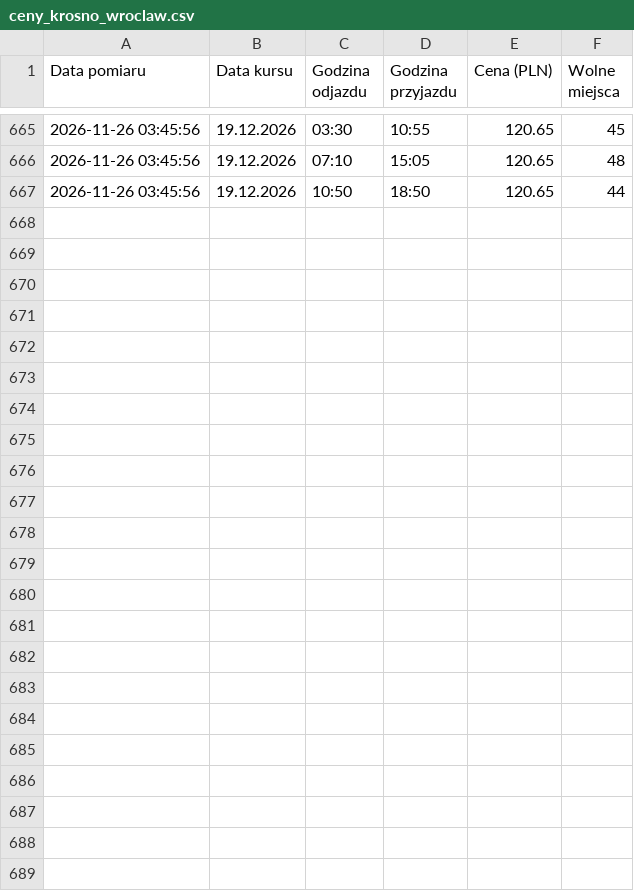
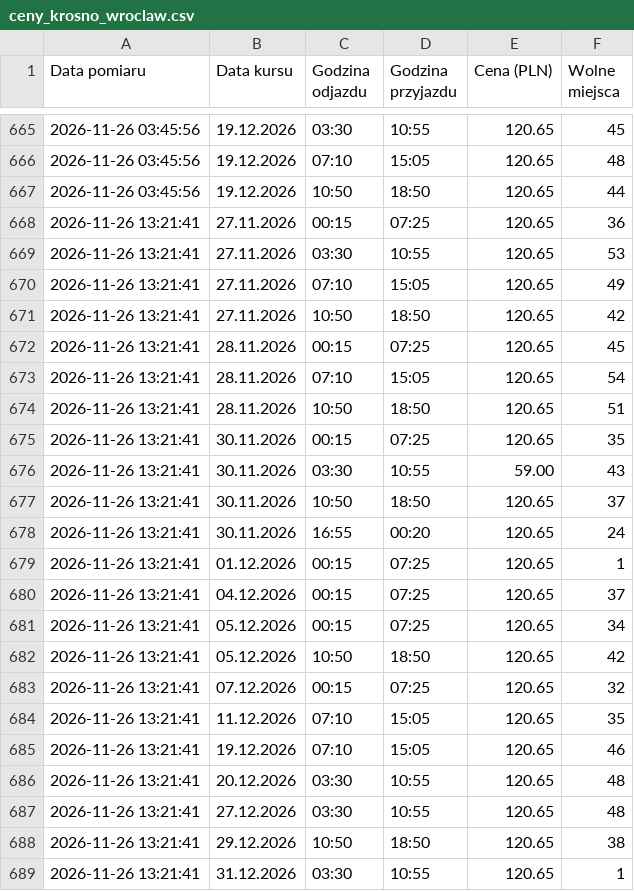
Before and after one commit to gkakol/Argus, a CSV file: data/ceny_krosno_wroclaw.csv, drawn as a sheet; only a part is shown, gaps mark what is left out.

```diff
--- a/data/ceny_krosno_wroclaw.csv
+++ b/data/ceny_krosno_wroclaw.csv
@@ -667 +667,23 @@ Data pomiaru,Data kursu,Godzina odjazdu,Godzina przyjazdu,Cena (PLN),Wolne miejs
 2026-11-26 03:45:56,19.12.2026,10:50,18:50,120.65,44
+2026-11-26 13:21:41,27.11.2026,00:15,07:25,120.65,36
+2026-11-26 13:21:41,27.11.2026,03:30,10:55,120.65,53
+2026-11-26 13:21:41,27.11.2026,07:10,15:05,120.65,49
+2026-11-26 13:21:41,27.11.2026,10:50,18:50,120.65,42
+2026-11-26 13:21:41,28.11.2026,00:15,07:25,120.65,45
+2026-11-26 13:21:41,28.11.2026,07:10,15:05,120.65,54
+2026-11-26 13:21:41,28.11.2026,10:50,18:50,120.65,51
+2026-11-26 13:21:41,30.11.2026,00:15,07:25,120.65,35
+2026-11-26 13:21:41,30.11.2026,03:30,10:55,59.00,43
+2026-11-26 13:21:41,30.11.2026,10:50,18:50,120.65,37
+2026-11-26 13:21:41,30.11.2026,16:55,00:20,120.65,24
+2026-11-26 13:21:41,01.12.2026,00:15,07:25,120.65,1
+2026-11-26 13:21:41,04.12.2026,00:15,07:25,120.65,37
+2026-11-26 13:21:41,05.12.2026,00:15,07:25,120.65,34
+2026-11-26 13:21:41,05.12.2026,10:50,18:50,120.65,42
+2026-11-26 13:21:41,07.12.2026,00:15,07:25,120.65,32
+2026-11-26 13:21:41,11.12.2026,07:10,15:05,120.65,35
+2026-11-26 13:21:41,19.12.2026,07:10,15:05,120.65,46
+2026-11-26 13:21:41,20.12.2026,03:30,10:55,120.65,48
+2026-11-26 13:21:41,27.12.2026,03:30,10:55,120.65,48
+2026-11-26 13:21:41,29.12.2026,10:50,18:50,120.65,38
+2026-11-26 13:21:41,31.12.2026,03:30,10:55,120.65,1
```
Also changed, not shown: data/ceny_krosno_warszawa.csv, data/ceny_sanok_warszawa.csv, 15 other files.
